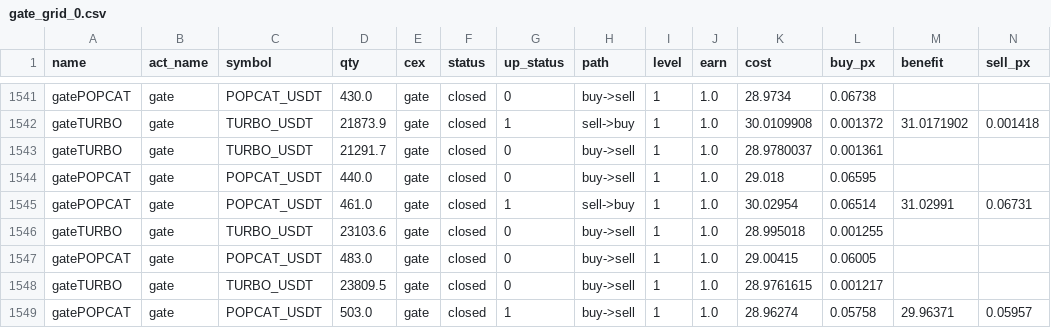
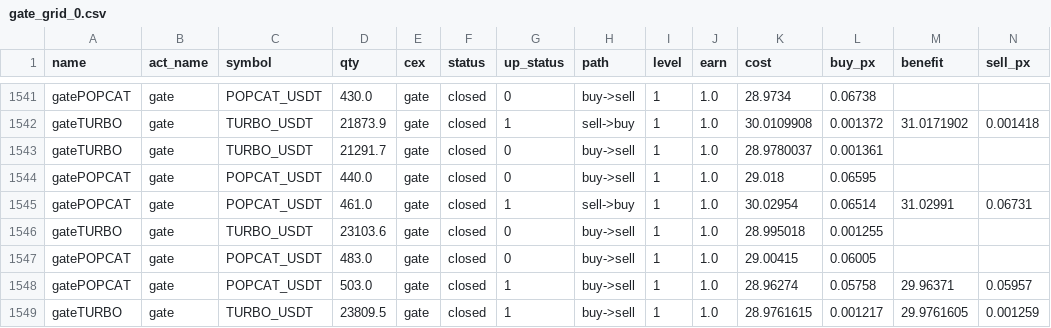
Before and after one commit to meme2046/data, a CSV file: gate_grid_0.csv, drawn as a sheet; only a part is shown, gaps mark what is left out; removed rows and columns are numbered as before the commit, all else as after; rows hold the shown columns only; the diff names each change by its address in the sheet, - before the commit and + after, or states it on an @@ line.

Commit message:
auto-sync

```diff
--- a/gate_grid_0.csv
+++ b/gate_grid_0.csv
-row 1548: gateTURBO | gate | TURBO_USDT | 23809.5 | gate | closed | 0 | buy->sell | 1 | 1.0 | 28.9761615 | 0.001217
+row 1549: gateTURBO | gate | TURBO_USDT | 23809.5 | gate | closed | 1 | buy->sell | 1 | 1.0 | 28.9761615 | 0.001217 | 29.9761605 | 0.001259
```
